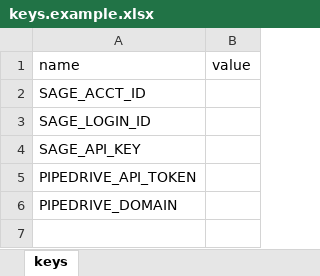
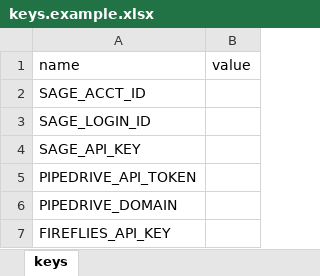
Before and after one commit to fpfuel/fuel-ai-starter-pack, an Excel workbook: secrets/keys.example.xlsx, sheet keys, drawn as a sheet; values as stored, in another font and other column widths than the file's, no borders; the diff names each change by its address in the sheet, - before the commit and + after, or states it on an @@ line.

```diff
--- a/secrets/keys.example.xlsx (sheet keys)
+++ b/secrets/keys.example.xlsx (sheet keys)
+row 7: FIREFLIES_API_KEY
```
Also changed, not shown: 14 other files.
